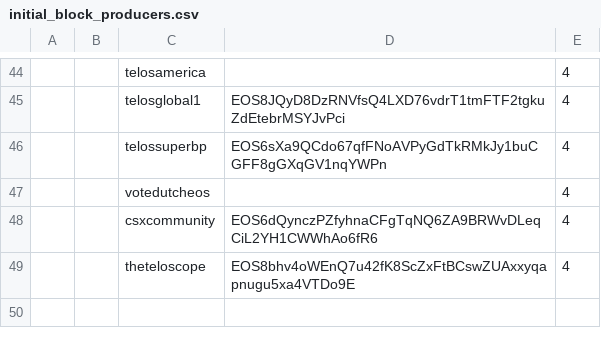
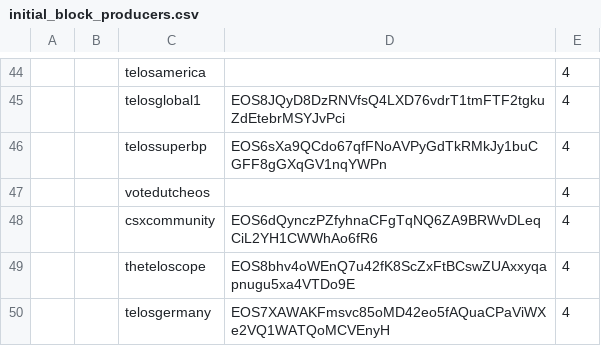
Before and after one commit to telosnetwork/snapshots, a CSV file: initial_block_producers.csv, drawn as a sheet; only a part is shown, gaps mark what is left out; the diff names each change by its address in the sheet, - before the commit and + after, or states it on an @@ line.

Commit message:
Update initial_block_producers.csv
Added telosgermany

```diff
--- a/initial_block_producers.csv
+++ b/initial_block_producers.csv
+row 50:  |  | telosgermany | EOS7XAWAKFmsvc85oMD42eo5fAQuaCPaViWXe2VQ1WATQoMCVEnyH | 4
```
